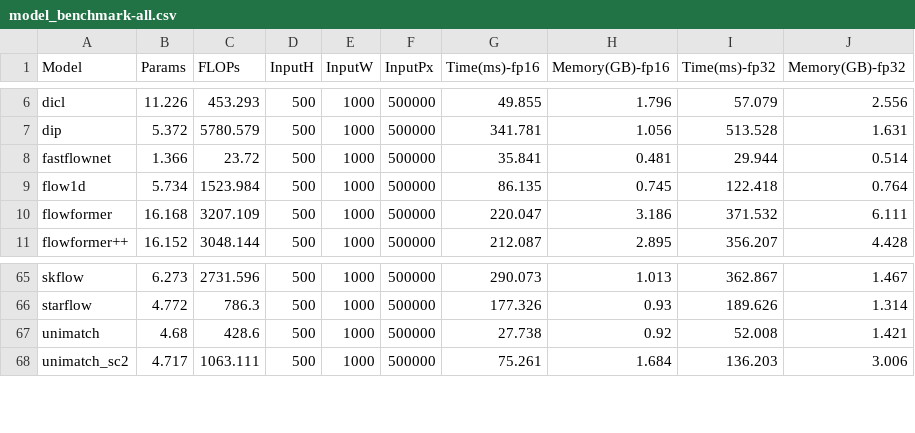
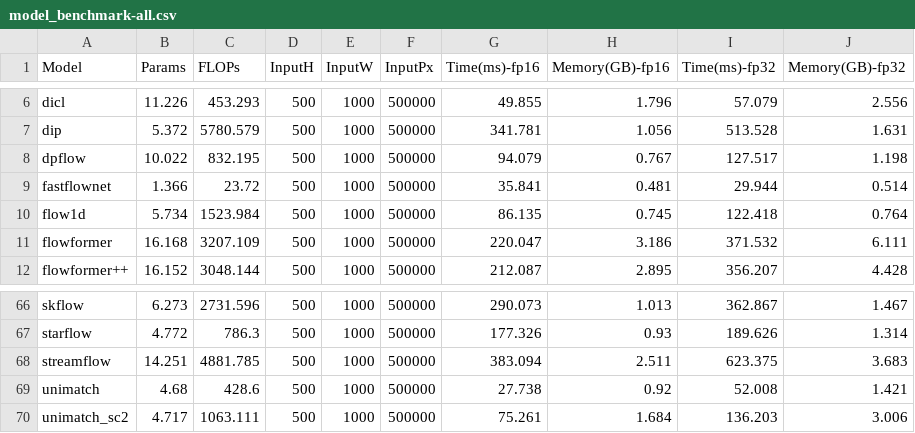
Before and after one commit to hmorimitsu/ptlflow, a CSV file: docs/source/results/model_benchmark-all.csv, drawn as a sheet; only a part is shown, gaps mark what is left out; the diff names each change by its address in the sheet, - before the commit and + after, or states it on an @@ line.

```diff
--- a/docs/source/results/model_benchmark-all.csv
+++ b/docs/source/results/model_benchmark-all.csv
+row 8: dpflow | 10.022 | 832.195 | 500 | 1000 | 500000 | 94.079 | 0.767 | 127.517 | 1.198
+row 68: streamflow | 14.251 | 4881.785 | 500 | 1000 | 500000 | 383.094 | 2.511 | 623.375 | 3.683
```
Also changed, not shown: docs/source/models/checkpoint_list.csv, docs/source/results/metrics_all.csv, 13 other files.
